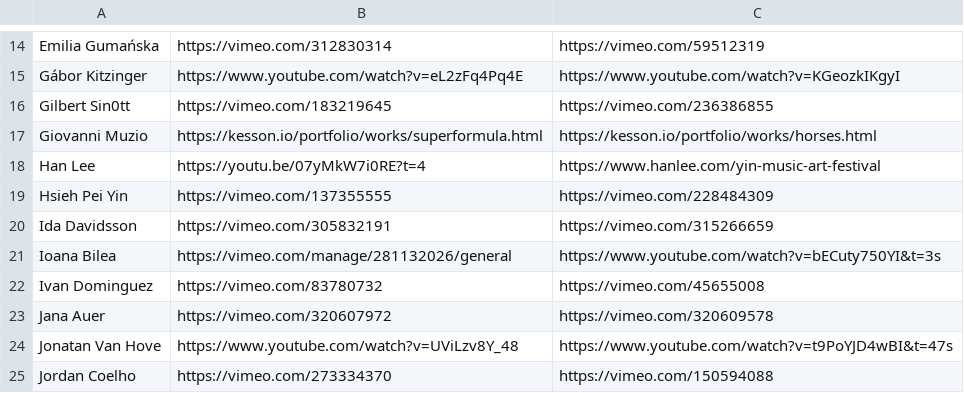
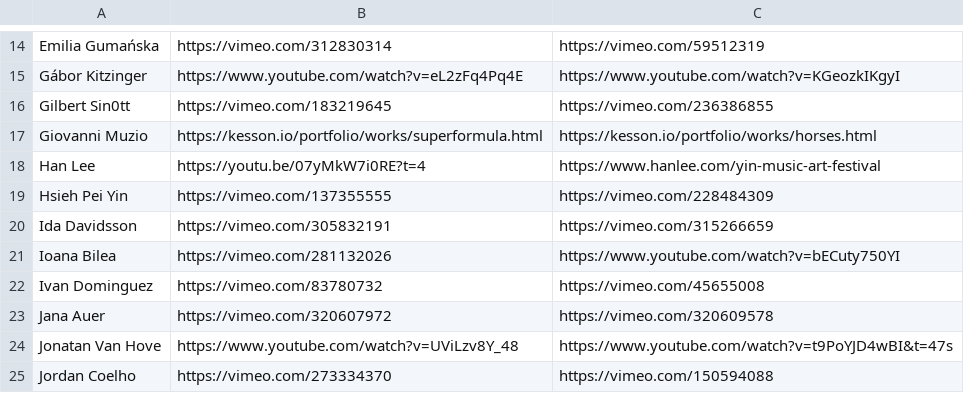
Before and after one commit to jonasjohansson/nava.community, a CSV file: applications/data.csv, drawn as a sheet; only a part is shown, gaps mark what is left out.

Commit message:
Update data.csv

```diff
--- a/applications/data.csv
+++ b/applications/data.csv
@@ -20,3 +20,3 @@ Hsieh Pei Yin,https://vimeo.com/137355555,https://vimeo.com/228484309
 Ida Davidsson,https://vimeo.com/305832191,https://vimeo.com/315266659
-Ioana Bilea,https://vimeo.com/manage/281132026/general,https://www.youtube.com/watch?v=bECuty750YI&t=3s
+Ioana Bilea,https://vimeo.com/281132026,https://www.youtube.com/watch?v=bECuty750YI
 Ivan Dominguez,https://vimeo.com/83780732,https://vimeo.com/45655008
```
